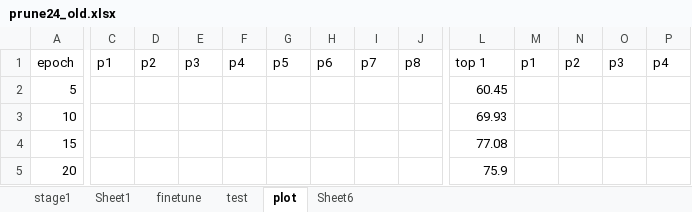
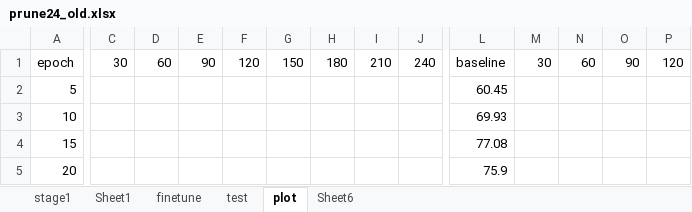
Before and after one commit to GkyHub/FPGA19, an Excel workbook: data/prune24_old.xlsx, sheet plot, drawn as a sheet; only a part is shown, gaps mark what is left out; values as stored, in another font and other column widths than the file's, no borders; charts and pictures not drawn; the diff covers the shown part only; the diff names each change by its address in the sheet, - before the commit and + after, or states it on an @@ line.

```diff
--- a/data/prune24_old.xlsx (sheet plot)
+++ b/data/prune24_old.xlsx (sheet plot)
-C1: p1
+C1: 30
-D1: p2
+D1: 60
-E1: p3
+E1: 90
-F1: p4
+F1: 120
-G1: p5
+G1: 150
-H1: p6
+H1: 180
-I1: p7
+I1: 210
-J1: p8
+J1: 240
-L1: top 1
+L1: baseline
-M1: p1
+M1: 30
-N1: p2
+N1: 60
-O1: p3
+O1: 90
-P1: p4
+P1: 120
```
Also changed, not shown: 4 edited cells elsewhere in this sheet, charts or pictures, 8 other files.
